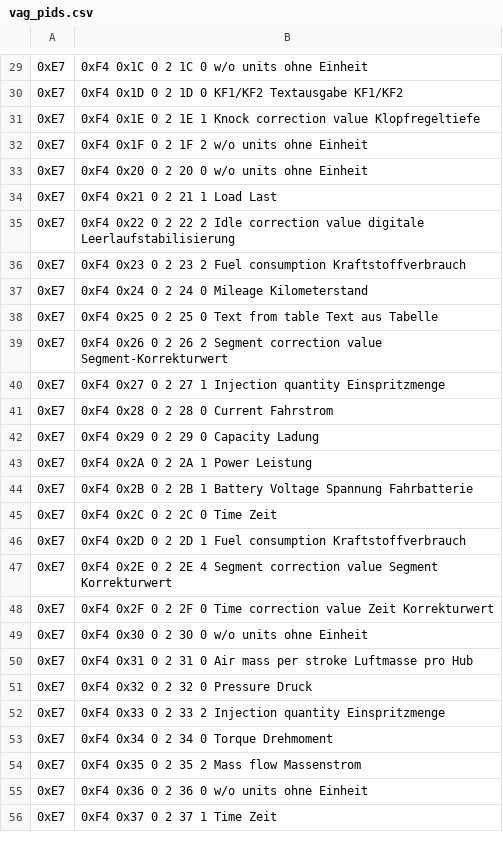
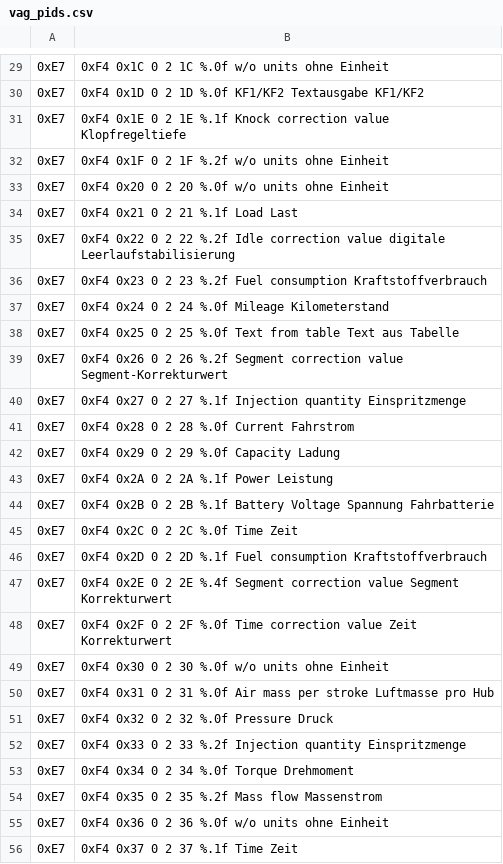
Before and after one commit to fr3ts0n/AndrOBD, a CSV file: src/com/fr3ts0n/ecu/prot/res/vag_pids.csv, drawn as a sheet; only a part is shown, gaps mark what is left out; the diff covers the shown part only; the diff names each change by its address in the sheet, - before the commit and + after, or states it on an @@ line.

```diff
--- a/src/com/fr3ts0n/ecu/prot/res/vag_pids.csv
+++ b/src/com/fr3ts0n/ecu/prot/res/vag_pids.csv
-B29: 0xF4 0x1C 0 2 1C 0 w/o units ohne Einheit
+B29: 0xF4 0x1C 0 2 1C %.0f w/o units ohne Einheit
-B30: …2 1D 0 KF1/KF2 Textausgabe…
+B30: …2 1D %.0f KF1/KF2 Textausgabe…
-B31: …2 1E 1 Knock correction…
+B31: …2 1E %.1f Knock correction…
-B32: 0xF4 0x1F 0 2 1F 2 w/o units ohne Einheit
+B32: 0xF4 0x1F 0 2 1F %.2f w/o units ohne Einheit
-B33: 0xF4 0x20 0 2 20 0 w/o units ohne Einheit
+B33: 0xF4 0x20 0 2 20 %.0f w/o units ohne Einheit
-B34: 0xF4 0x21 0 2 21 1 Load Last
+B34: 0xF4 0x21 0 2 21 %.1f Load Last
-B35: …2 22 2 Idle correction…
+B35: …2 22 %.2f Idle correction…
-B36: …2 23 2 Fuel consumption…
+B36: …2 23 %.2f Fuel consumption…
-B37: 0xF4 0x24 0 2 24 0 Mileage Kilometerstand
+B37: 0xF4 0x24 0 2 24 %.0f Mileage Kilometerstand
-B38: …2 25 0 Text from…
+B38: …2 25 %.0f Text from…
-B39: …2 26 2 Segment correction…
+B39: …2 26 %.2f Segment correction…
-B40: …2 27 1 Injection quantity…
+B40: …2 27 %.1f Injection quantity…
-B41: 0xF4 0x28 0 2 28 0 Current Fahrstrom
+B41: 0xF4 0x28 0 2 28 %.0f Current Fahrstrom
-B42: 0xF4 0x29 0 2 29 0 Capacity Ladung
+B42: 0xF4 0x29 0 2 29 %.0f Capacity Ladung
-B43: 0xF4 0x2A 0 2 2A 1 Power Leistung
+B43: 0xF4 0x2A 0 2 2A %.1f Power Leistung
-B44: …2 2B 1 Battery Voltage…
+B44: …2 2B %.1f Battery Voltage…
-B45: 0xF4 0x2C 0 2 2C 0 Time Zeit
+B45: 0xF4 0x2C 0 2 2C %.0f Time Zeit
-B46: …2 2D 1 Fuel consumption…
+B46: …2 2D %.1f Fuel consumption…
-B47: …2 2E 4 Segment correction…
+B47: …2 2E %.4f Segment correction…
-B48: …2 2F 0 Time correction…
+B48: …2 2F %.0f Time correction…
-B49: 0xF4 0x30 0 2 30 0 w/o units ohne Einheit
+B49: 0xF4 0x30 0 2 30 %.0f w/o units ohne Einheit
-B50: …2 31 0 Air mass…
+B50: …2 31 %.0f Air mass…
-B51: 0xF4 0x32 0 2 32 0 Pressure Druck
+B51: 0xF4 0x32 0 2 32 %.0f Pressure Druck
-B52: …2 33 2 Injection quantity…
+B52: …2 33 %.2f Injection quantity…
-B53: 0xF4 0x34 0 2 34 0 Torque Drehmoment
+B53: 0xF4 0x34 0 2 34 %.0f Torque Drehmoment
-B54: 0xF4 0x35 0 2 35 2 Mass flow Massenstrom
+B54: 0xF4 0x35 0 2 35 %.2f Mass flow Massenstrom
-B55: 0xF4 0x36 0 2 36 0 w/o units ohne Einheit
+B55: 0xF4 0x36 0 2 36 %.0f w/o units ohne Einheit
-B56: 0xF4 0x37 0 2 37 1 Time Zeit
+B56: 0xF4 0x37 0 2 37 %.1f Time Zeit
```
Also changed, not shown: 118 edited cells elsewhere in this file, src/com/fr3ts0n/ecu/prot/res/vag_conversions.csv, 20 other files.
